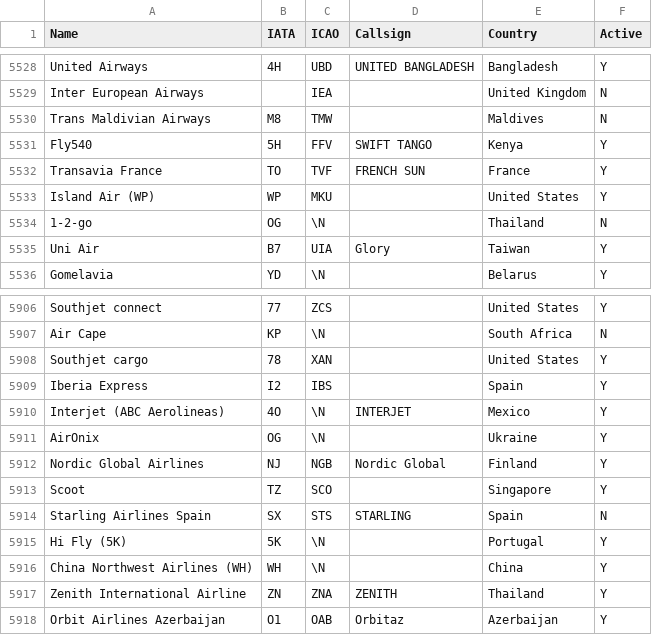
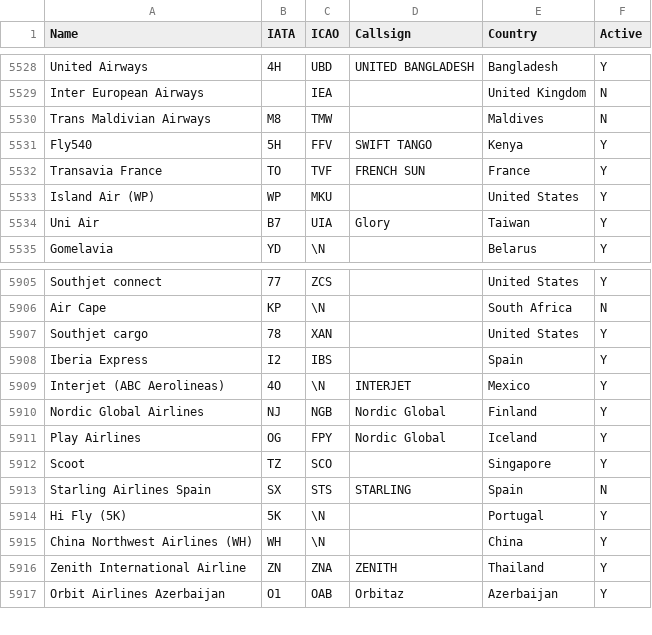
Before and after one commit to shekarpathi/dullesArrivals, a CSV file: airline_codes.csv, drawn as a sheet; only a part is shown, gaps mark what is left out.

```diff
--- a/airline_codes.csv
+++ b/airline_codes.csv
@@ -5533,3 +5533,2 @@ Transavia France,TO,TVF,FRENCH SUN,France,Y
 Island Air (WP),WP,MKU,,United States,Y
-1-2-go,OG,\N,,Thailand,N
 Uni Air,B7,UIA,Glory,Taiwan,Y
@@ -5910,4 +5909,4 @@ Iberia Express,I2,IBS,,Spain,Y
 Interjet (ABC Aerolineas),4O,\N,INTERJET,Mexico,Y
-AirOnix,OG,\N,,Ukraine,Y
 Nordic Global Airlines,NJ,NGB,Nordic Global,Finland,Y
+Play Airlines,OG,FPY,Nordic Global,Iceland,Y
 Scoot,TZ,SCO,,Singapore,Y
```
Also changed, not shown: 3 other files.
